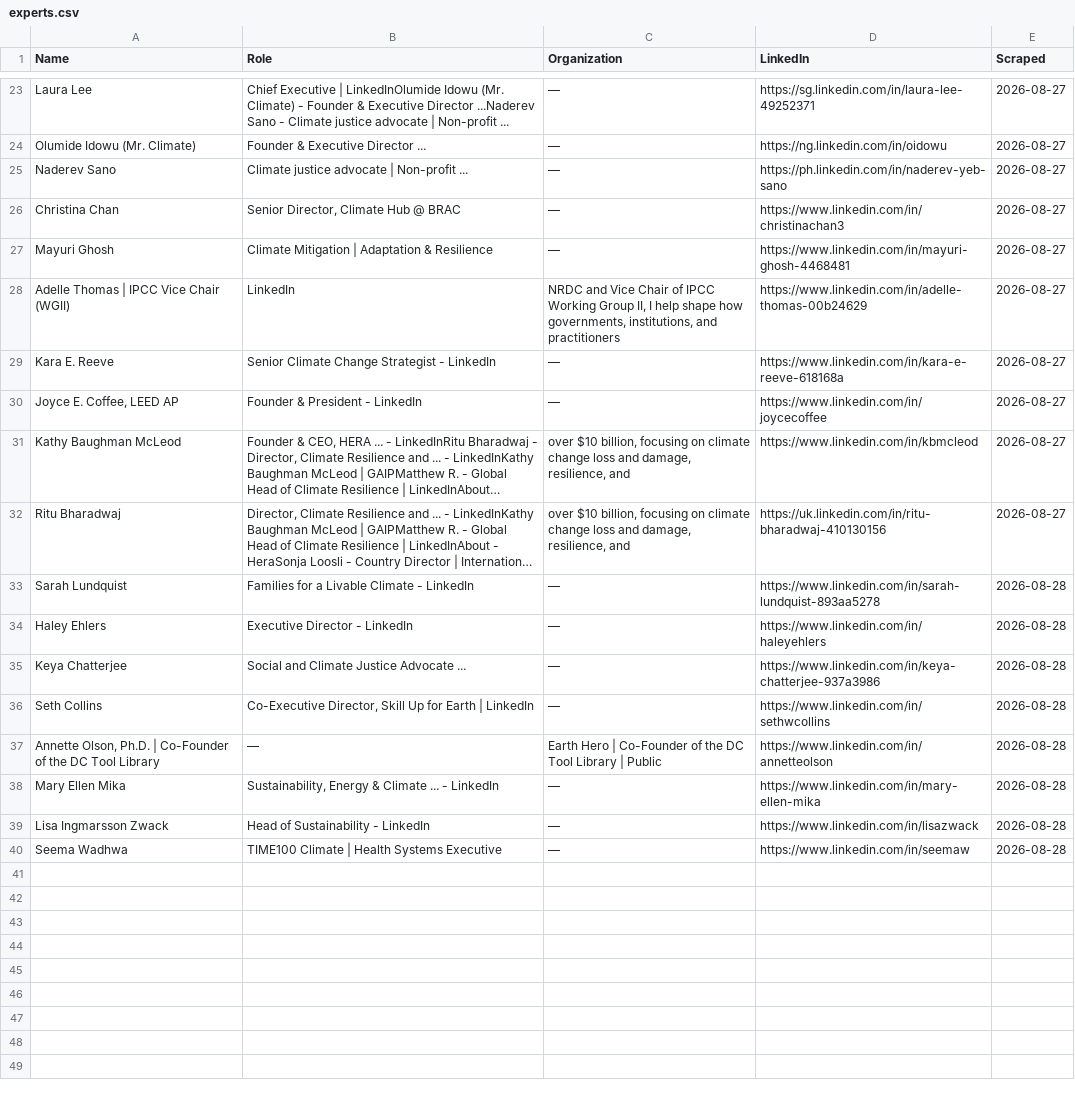
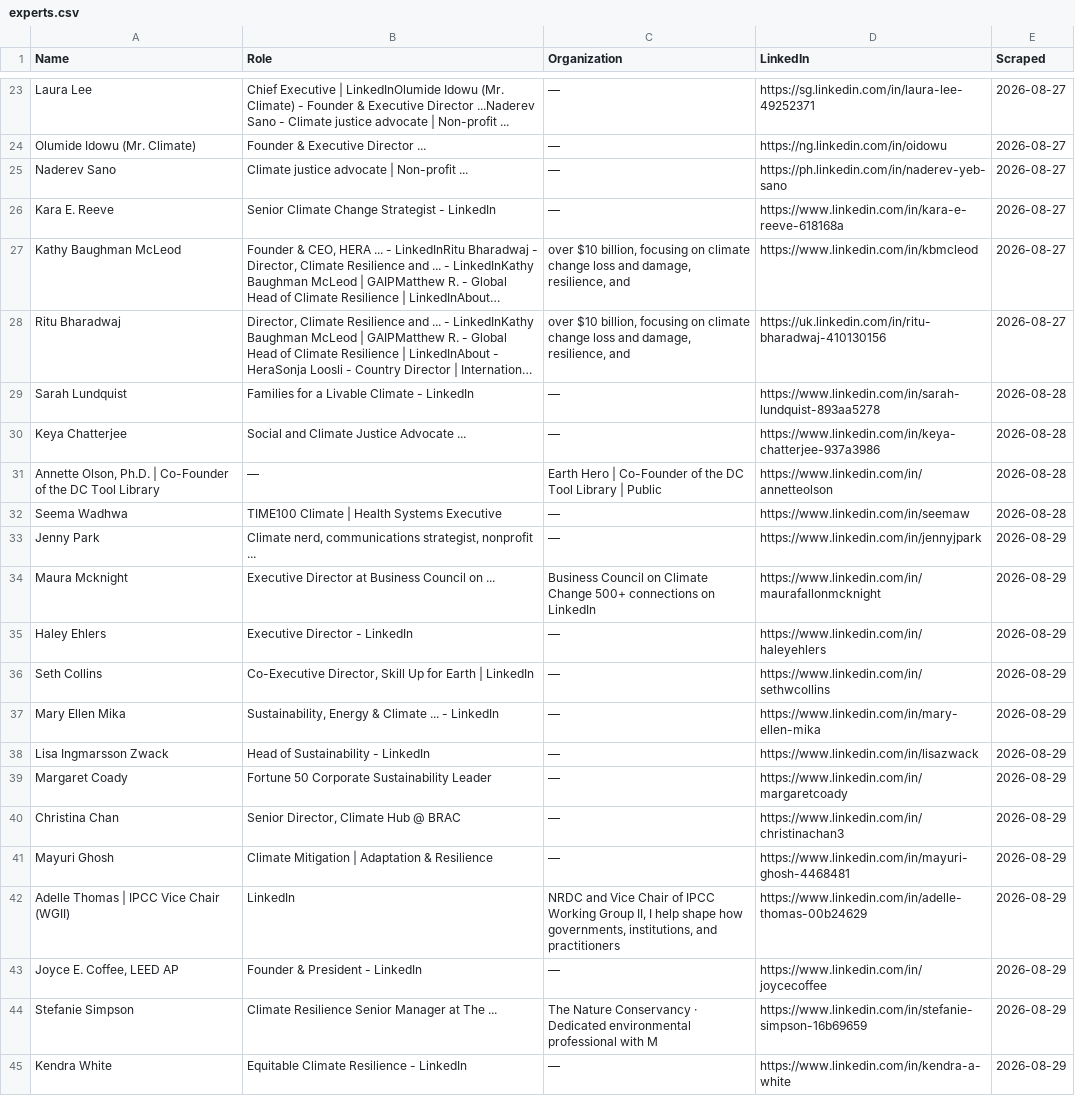
Before and after one commit to columbia-consulting/climate-cardinals-newsletter, a CSV file: weekly_data/experts.csv, drawn as a sheet; only a part is shown, gaps mark what is left out; long unchanged cells end in …; removed rows and columns are numbered as before the commit, all else as after; the diff names each change by its address in the sheet, - before the commit and + after, or states it on an @@ line.

```diff
--- a/weekly_data/experts.csv
+++ b/weekly_data/experts.csv
-row 26: Christina Chan | Senior Director, Climate Hub @ BRAC | — | https://www.linkedin.com/in/christinachan3 | 2026-08-27
-row 27: Mayuri Ghosh | Climate Mitigation | Adaptation & Resilience | — | https://www.linkedin.com/in/mayuri-ghosh-4468481 | 2026-08-27
-row 28: Adelle Thomas | IPCC Vice Chair (WGII) | LinkedIn | NRDC and Vice Chair of IPCC Working Group II, I help shape how governments, institutions, and practitioners | https://www.linkedin.com/in/adelle-thomas-00b24629 | 2026-08-27
-row 30: Joyce E. Coffee, LEED AP | Founder & President - LinkedIn | — | https://www.linkedin.com/in/joycecoffee | 2026-08-27
-row 34: Haley Ehlers | Executive Director - LinkedIn | — | https://www.linkedin.com/in/haleyehlers | 2026-08-28
-row 36: Seth Collins | Co-Executive Director, Skill Up for Earth | LinkedIn | — | https://www.linkedin.com/in/sethwcollins | 2026-08-28
-row 38: Mary Ellen Mika | Sustainability, Energy & Climate ... - LinkedIn | — | https://www.linkedin.com/in/mary-ellen-mika | 2026-08-28
-row 39: Lisa Ingmarsson Zwack | Head of Sustainability - LinkedIn | — | https://www.linkedin.com/in/lisazwack | 2026-08-28
+row 33: Jenny Park | Climate nerd, communications strategist, nonprofit ... | — | https://www.linkedin.com/in/jennyjpark | 2026-08-29
+row 34: Maura Mcknight | Executive Director at Business Council on ... | Business Council on Climate Change 500+ connections on LinkedIn | https://www.linkedin.com/in/maurafallonmcknight | 2026-08-29
+row 35: Haley Ehlers | Executive Director - LinkedIn | — | https://www.linkedin.com/in/haleyehlers | 2026-08-29
+row 36: Seth Collins | Co-Executive Director, Skill Up for Earth | LinkedIn | — | https://www.linkedin.com/in/sethwcollins | 2026-08-29
+row 37: Mary Ellen Mika | Sustainability, Energy & Climate ... - LinkedIn | — | https://www.linkedin.com/in/mary-ellen-mika | 2026-08-29
+row 38: Lisa Ingmarsson Zwack | Head of Sustainability - LinkedIn | — | https://www.linkedin.com/in/lisazwack | 2026-08-29
+row 39: Margaret Coady | Fortune 50 Corporate Sustainability Leader | — | https://www.linkedin.com/in/margaretcoady | 2026-08-29
+row 40: Christina Chan | Senior Director, Climate Hub @ BRAC | — | https://www.linkedin.com/in/christinachan3 | 2026-08-29
+row 41: Mayuri Ghosh | Climate Mitigation | Adaptation & Resilience | — | https://www.linkedin.com/in/mayuri-ghosh-4468481 | 2026-08-29
+row 42: Adelle Thomas | IPCC Vice Chair (WGII) | LinkedIn | NRDC and Vice Chair of IPCC Working Group II, I help shape how governments, institutions, and practitioners | https://www.linkedin.com/in/adelle-thomas-00b24629 | 2026-08-29
+row 43: Joyce E. Coffee, LEED AP | Founder & President - LinkedIn | — | https://www.linkedin.com/in/joycecoffee | 2026-08-29
+row 44: Stefanie Simpson | Climate Resilience Senior Manager at The ... | The Nature Conservancy · Dedicated environmental professional with M | https://www.linkedin.com/in/stefanie-simpson-16b69659 | 2026-08-29
+row 45: Kendra White | Equitable Climate Resilience - LinkedIn | — | https://www.linkedin.com/in/kendra-a-white | 2026-08-29
```
Also changed, not shown: weekly_data/events.csv, weekly_data/grants.csv, 1 other file.
